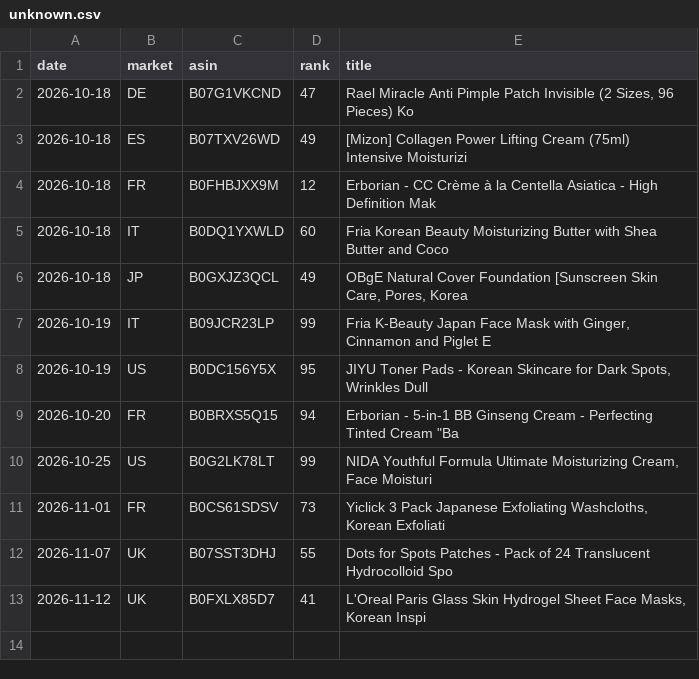
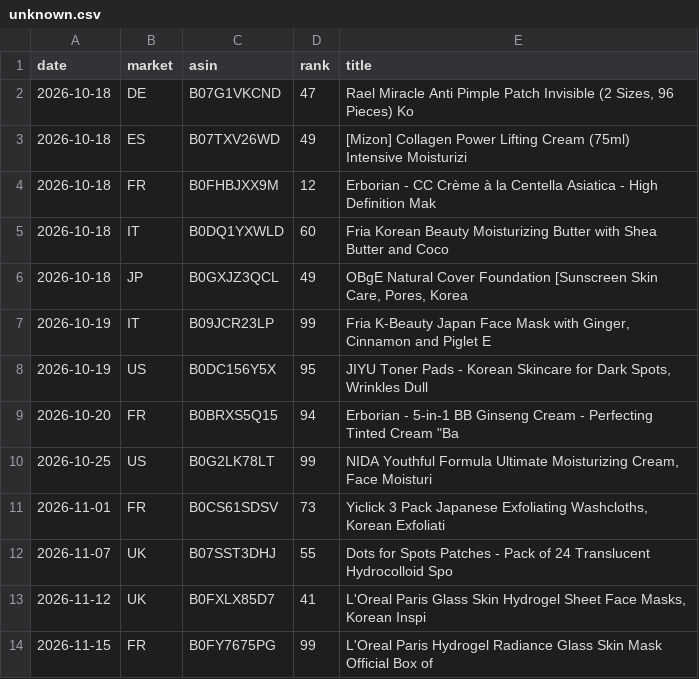
Before and after one commit to dayyyline-lgtm/coverage-dashboard, a CSV file: amazon-beauty-tracker/data/lists/unknown.csv, drawn as a sheet; the diff names each change by its address in the sheet, - before the commit and + after, or states it on an @@ line.

```diff
--- a/amazon-beauty-tracker/data/lists/unknown.csv
+++ b/amazon-beauty-tracker/data/lists/unknown.csv
+row 14: 2026-11-15 | FR | B0FY7675PG | 99 | L'Oreal Paris Hydrogel Radiance Glass Skin Mask Official Box of
```
Also changed, not shown: amazon-beauty-tracker/data/lists/2026-11.csv, amazon-beauty-tracker/data/lists/days.csv, 9 other files.
